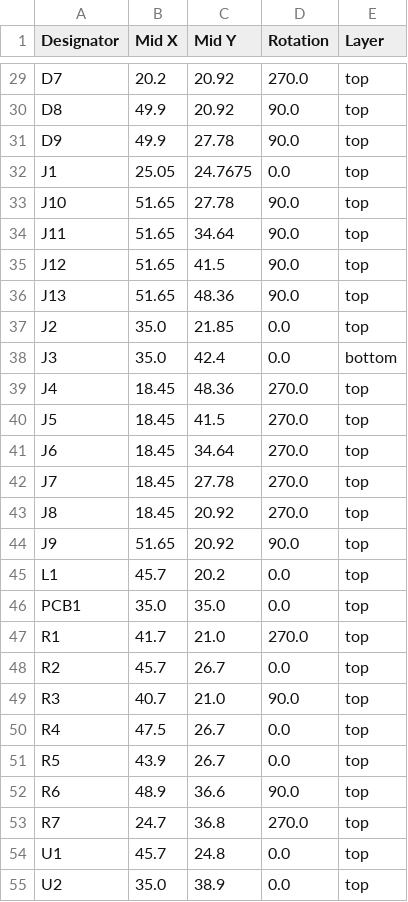
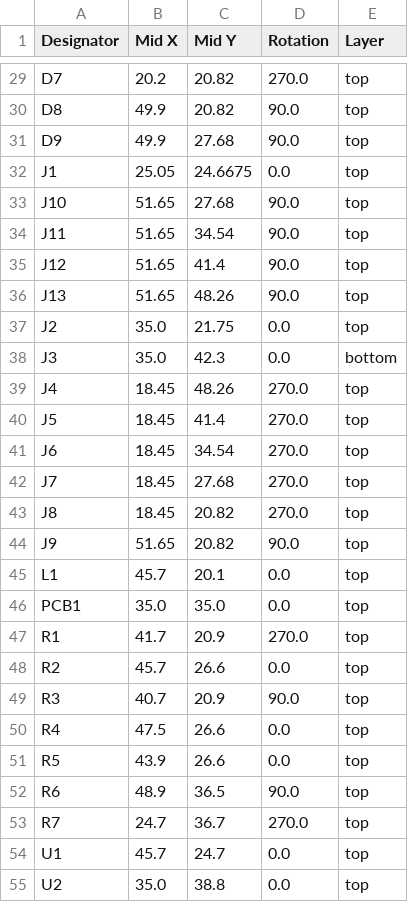
Before and after one commit to revk/SolarSystem, a CSV file: PCB/Output/production/positions.csv, drawn as a sheet; only a part is shown, gaps mark what is left out; the diff covers the shown part only; the diff names each change by its address in the sheet, - before the commit and + after, or states it on an @@ line.

```diff
--- a/PCB/Output/production/positions.csv
+++ b/PCB/Output/production/positions.csv
-C29:C30 (Mid Y): 20.92
+C29:C30 (Mid Y): 20.82
-C31 (Mid Y): 27.78
+C31 (Mid Y): 27.68
-C32 (Mid Y): 24.7675
+C32 (Mid Y): 24.6675
-C33 (Mid Y): 27.78
+C33 (Mid Y): 27.68
-C34 (Mid Y): 34.64
+C34 (Mid Y): 34.54
-C35 (Mid Y): 41.5
+C35 (Mid Y): 41.4
-C36 (Mid Y): 48.36
+C36 (Mid Y): 48.26
-C37 (Mid Y): 21.85
+C37 (Mid Y): 21.75
-C38 (Mid Y): 42.4
+C38 (Mid Y): 42.3
-C39 (Mid Y): 48.36
+C39 (Mid Y): 48.26
-C40 (Mid Y): 41.5
+C40 (Mid Y): 41.4
-C41 (Mid Y): 34.64
+C41 (Mid Y): 34.54
-C42 (Mid Y): 27.78
+C42 (Mid Y): 27.68
-C43:C44 (Mid Y): 20.92
+C43:C44 (Mid Y): 20.82
-C45 (Mid Y): 20.2
+C45 (Mid Y): 20.1
-C47 (Mid Y): 21.0
+C47 (Mid Y): 20.9
-C48 (Mid Y): 26.7
+C48 (Mid Y): 26.6
-C49 (Mid Y): 21.0
+C49 (Mid Y): 20.9
-C50:C51 (Mid Y): 26.7
+C50:C51 (Mid Y): 26.6
-C52 (Mid Y): 36.6
+C52 (Mid Y): 36.5
-C53 (Mid Y): 36.8
+C53 (Mid Y): 36.7
-C54 (Mid Y): 24.8
+C54 (Mid Y): 24.7
-C55 (Mid Y): 38.9
+C55 (Mid Y): 38.8
```
Also changed, not shown: 36 edited cells elsewhere in this file, 4 other files.
